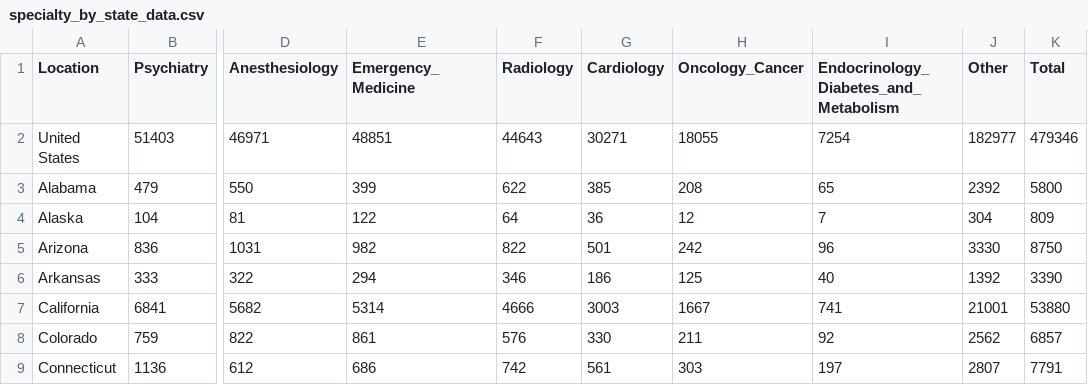
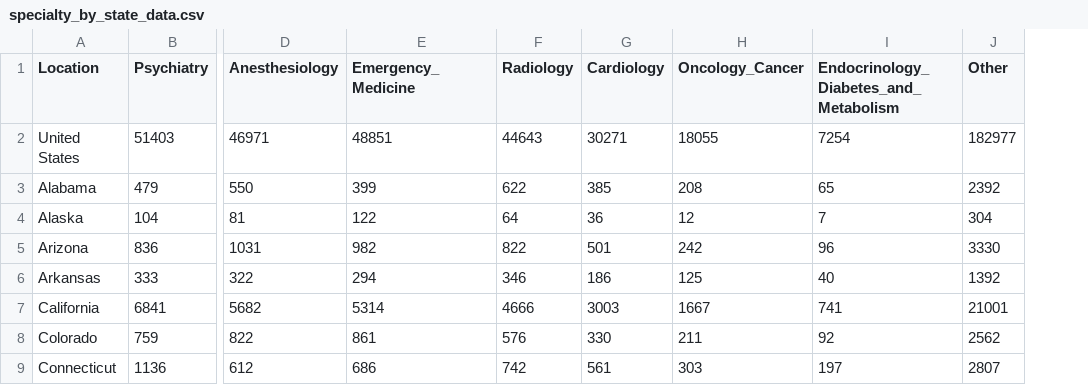
Before and after one commit to WL-Biol185-ShinyProjects/hospital-specialty, a CSV file: specialty_by_state_data.csv, drawn as a sheet; only a part is shown, gaps mark what is left out; the diff names each change by its address in the sheet, - before the commit and + after, or states it on an @@ line.

```diff
--- a/specialty_by_state_data.csv
+++ b/specialty_by_state_data.csv
-column K (Total), rows 2-9: 479346 | 5800 | 809 | 8750 | 3390 | 53880 | 6857 | 7791
```
Also changed, not shown: 2 other files.
